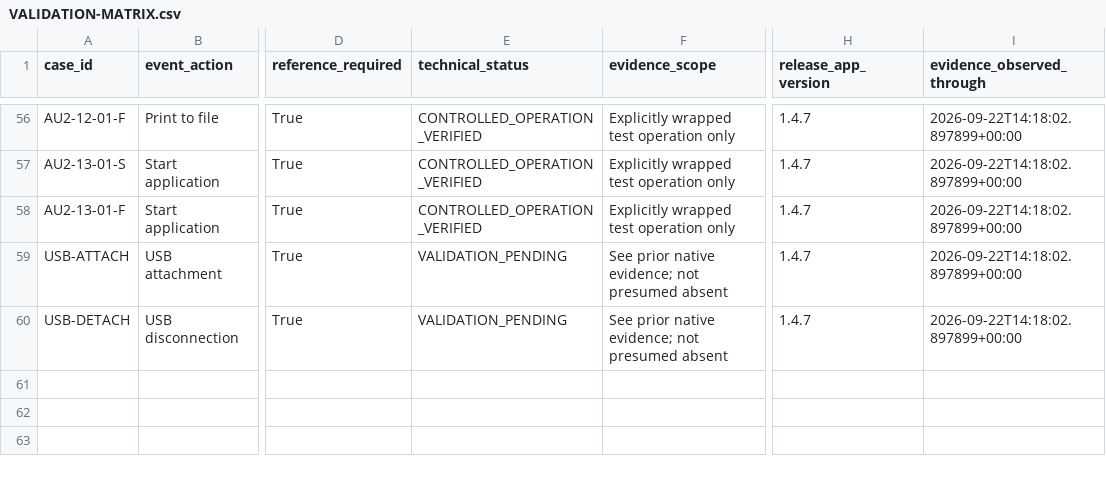
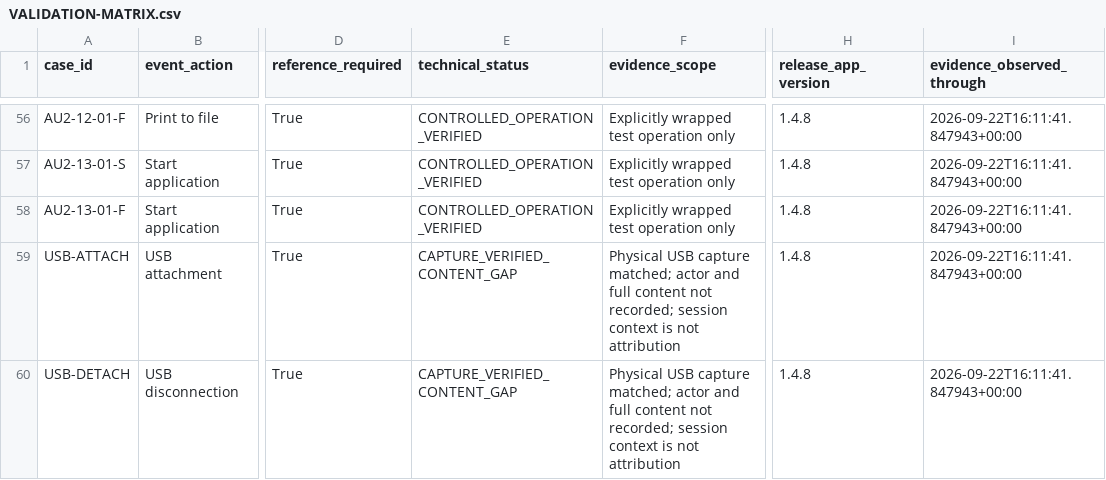
Before and after one commit to BenjaminSisko/rhel-audit-verification, a CSV file: VALIDATION-MATRIX.csv, drawn as a sheet; only a part is shown, gaps mark what is left out; the diff covers the shown part only; the diff names each change by its address in the sheet, - before the commit and + after, or states it on an @@ line.

Commit message:
feat: release 1.4.8 candidate with OS restart aliases and USB session context

```diff
--- a/VALIDATION-MATRIX.csv
+++ b/VALIDATION-MATRIX.csv
-H56:H60 (release_app_version): 1.4.7
+H56:H60 (release_app_version): 1.4.8
-I56:I60 (evidence_observed_through): 2026-09-22T14:18:02.897899+00:00
+I56:I60 (evidence_observed_through): 2026-09-22T16:11:41.847943+00:00
-E59:E60 (technical_status): VALIDATION_PENDING
+E59:E60 (technical_status): CAPTURE_VERIFIED_CONTENT_GAP
-F59:F60 (evidence_scope): See prior native evidence; not presumed absent
+F59:F60 (evidence_scope): Physical USB capture matched; actor and full content not recorded; session context is not attribution
```
Also changed, not shown: 114 edited cells elsewhere in this file, 24 other files.
